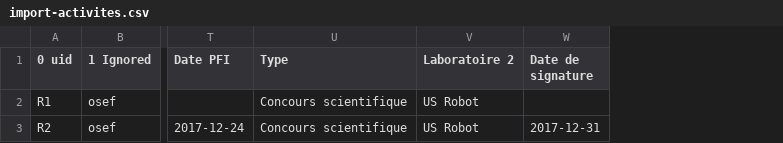
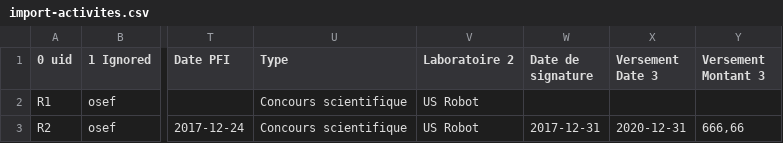
Before and after one commit to jdp1ps/oscar, a CSV file: install/demo/import-activites/import-activites.csv, drawn as a sheet; only a part is shown, gaps mark what is left out; the diff names each change by its address in the sheet, - before the commit and + after, or states it on an @@ line.

Commit message:
Mise à jour du convertisseur CSV > JSON
 - Les index négatifs sont maintenant correctement pris en charge lors du réglage des colonnes de payments
 - En cas d'erreur de date, un message plus clair s'affiche
 - Les exemples dans install/demo/activity-import sont à jour

```diff
--- a/install/demo/import-activites/import-activites.csv
+++ b/install/demo/import-activites/import-activites.csv
+column X (Versement Date 3), row 3: 2020-12-31
+column Y (Versement Montant 3), row 3: 666,66
```
Also changed, not shown: 6 other files.
